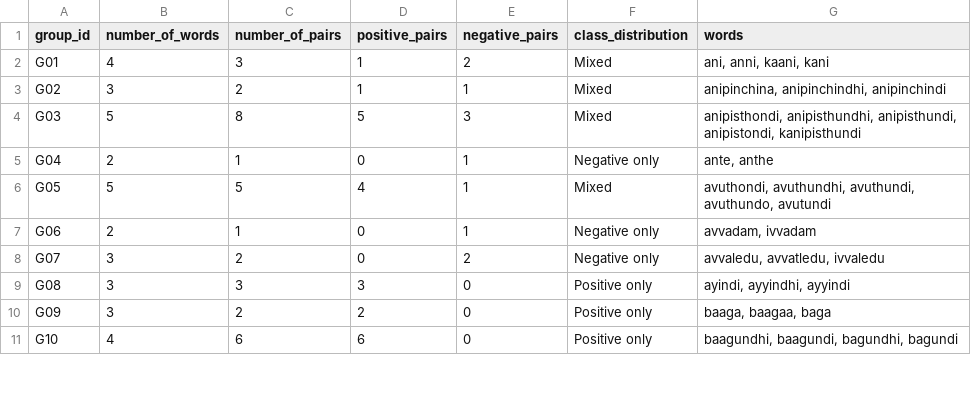
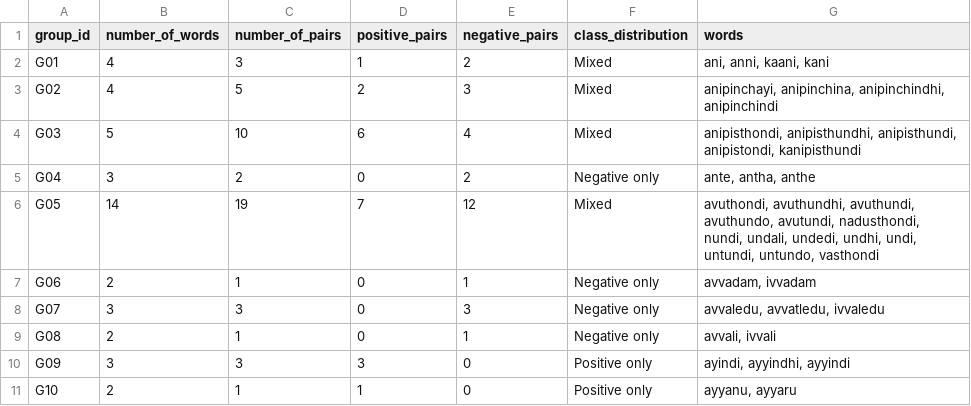
Before and after one commit to BanuTejaChalla/TelCo-QA, a CSV file: data/processed/transliteration_group_summary.csv, drawn as a sheet; only a part is shown; the diff covers the shown part only.

```diff
--- a/data/processed/transliteration_group_summary.csv
+++ b/data/processed/transliteration_group_summary.csv
@@ -2,10 +2,10 @@ group_id,number_of_words,number_of_pairs,positive_pairs,negative_pairs,class_dis
 G01,4,3,1,2,Mixed,"ani, anni, kaani, kani"
-G02,3,2,1,1,Mixed,"anipinchina, anipinchindhi, anipinchindi"
-G03,5,8,5,3,Mixed,"anipisthondi, anipisthundhi, anipisthundi, anipistondi, kanipisthundi"
-G04,2,1,0,1,Negative only,"ante, anthe"
-G05,5,5,4,1,Mixed,"avuthondi, avuthundhi, avuthundi, avuthundo, avutundi"
+G02,4,5,2,3,Mixed,"anipinchayi, anipinchina, anipinchindhi, anipinchindi"
+G03,5,10,6,4,Mixed,"anipisthondi, anipisthundhi, anipisthundi, anipistondi, kanipisthundi"
+G04,3,2,0,2,Negative only,"ante, antha, anthe"
+G05,14,19,7,12,Mixed,"avuthondi, avuthundhi, avuthundi, avuthundo, avutundi, nadusthondi, nundi, undali, undedi, undhi, undi, untundi, untundo, vasthondi"
 G06,2,1,0,1,Negative only,"avvadam, ivvadam"
-G07,3,2,0,2,Negative only,"avvaledu, avvatledu, ivvaledu"
-G08,3,3,3,0,Positive only,"ayindi, ayyindhi, ayyindi"
-G09,3,2,2,0,Positive only,"baaga, baagaa, baga"
-G10,4,6,6,0,Positive only,"baagundhi, baagundi, bagundhi, bagundi"
+G07,3,3,0,3,Negative only,"avvaledu, avvatledu, ivvaledu"
+G08,2,1,0,1,Negative only,"avvali, ivvali"
+G09,3,3,3,0,Positive only,"ayindi, ayyindhi, ayyindi"
+G10,2,1,1,0,Positive only,"ayyanu, ayyaru"
```
Also changed, not shown: 1 added row and 60 edited cells elsewhere in this file, data/processed/transliteration_annotations_all.csv, data/processed/transliteration_english_controls.csv, 23 other files.
